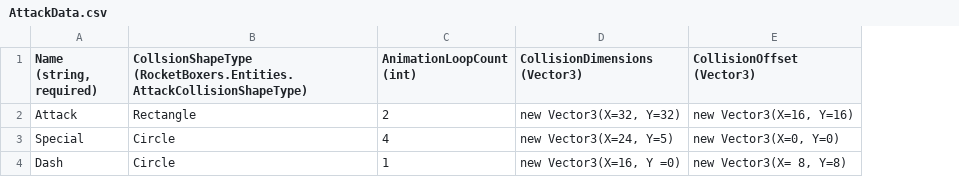
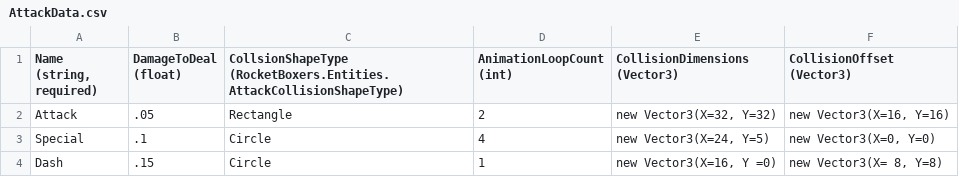
Before and after one commit to vchelaru/RocketBoxers, a CSV file: RocketBoxers/Content/Entities/Player/AttackData.csv, drawn as a sheet; the diff names each change by its address in the sheet, - before the commit and + after, or states it on an @@ line.

Commit message:
Work in progress for players taking damage and our version of the smash damage system.

```diff
--- a/RocketBoxers/Content/Entities/Player/AttackData.csv
+++ b/RocketBoxers/Content/Entities/Player/AttackData.csv
+column B (DamageToDeal (float)), rows 2-4: .05 | .1 | .15
```
Also changed, not shown: RocketBoxers/Content/Entities/Player/TopDownValues.csv, 6 other files.
